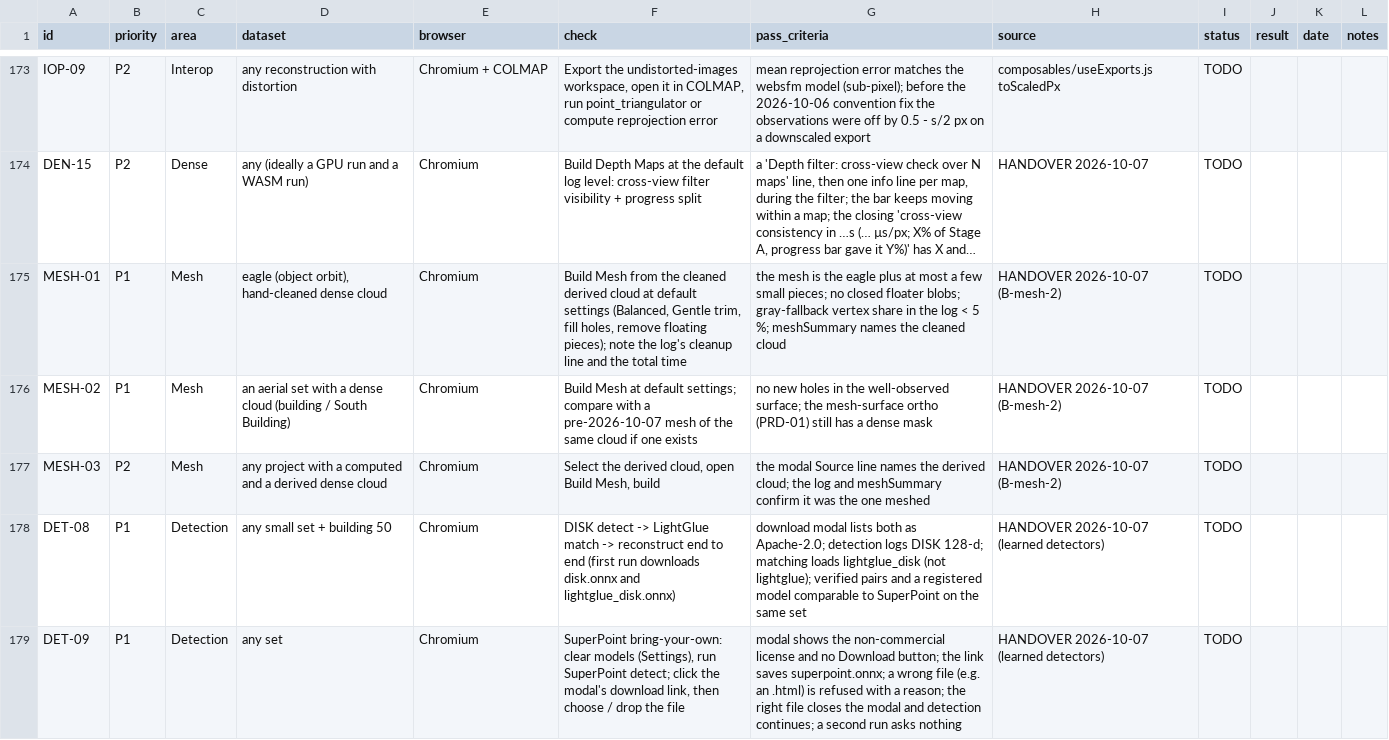
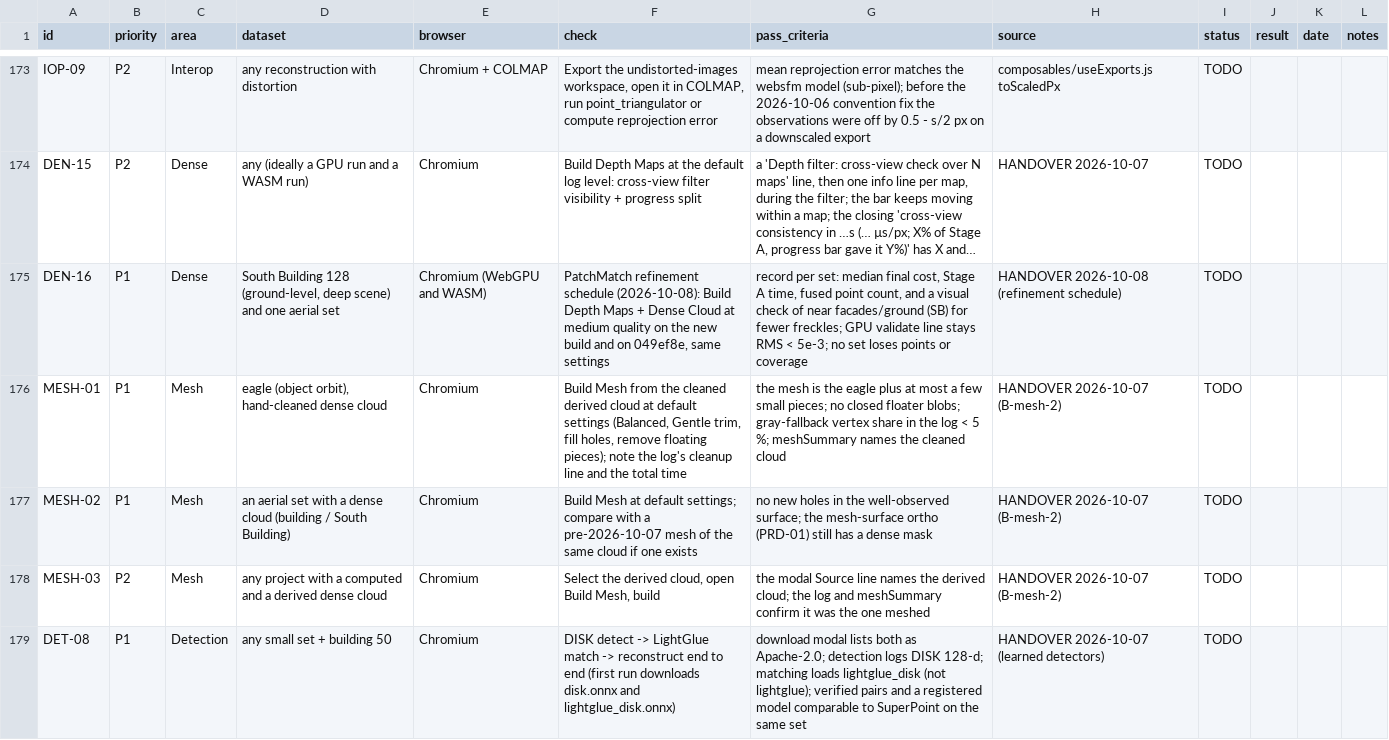
Before and after one commit to fdahle/websfm, a CSV file: VERIFICATION.csv, drawn as a sheet; only a part is shown, gaps mark what is left out; the shorter side is filled out with more unchanged rows; long unchanged cells end in …; the diff names each change by its address in the sheet, - before the commit and + after, or states it on an @@ line.

```diff
--- a/VERIFICATION.csv
+++ b/VERIFICATION.csv
+row 175: DEN-16 | P1 | Dense | South Building 128 (ground-level, deep scene) and one aerial set | Chromium (WebGPU and WASM) | PatchMatch refinement schedule (2026-10-08): Build Depth Maps + Dense Cloud at medium quality on the new build and on 049ef8e, same settings | record per set: median final cost, Stage A time, fused point count, and a visual check of near facades/ground (SB) for fewer freckles; GPU validate line stays RMS < 5e-3; no set loses points or coverage | HANDOVER 2026-10-08 (refinement schedule) | TODO
```
Also changed, not shown: 18 other files.
